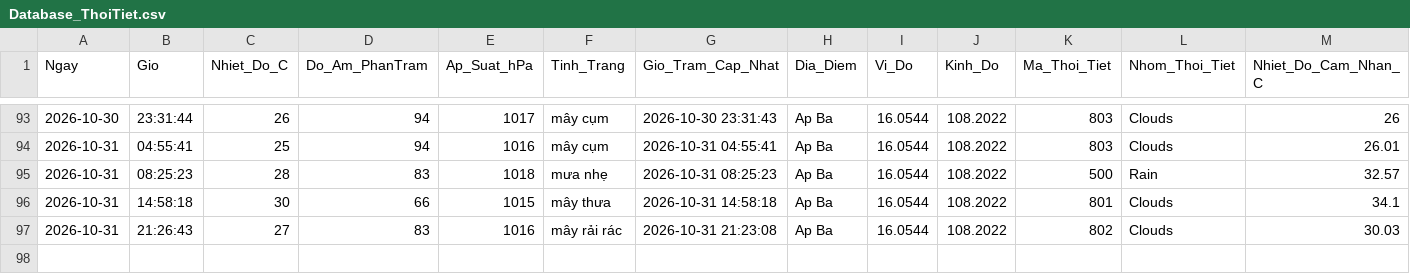
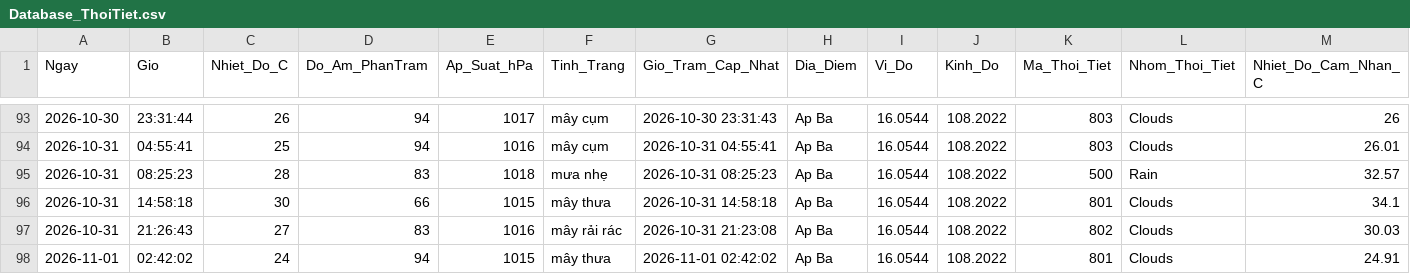
Before and after one commit to Ba-Phu06/ThoiTiet, a CSV file: Database_ThoiTiet.csv, drawn as a sheet; only a part is shown, gaps mark what is left out; rows hold the shown columns only; the diff names each change by its address in the sheet, - before the commit and + after, or states it on an @@ line.

```diff
--- a/Database_ThoiTiet.csv
+++ b/Database_ThoiTiet.csv
+row 98: 2026-11-01 | 02:42:02 | 24 | 94 | 1015 | mây thưa | 2026-11-01 02:42:02 | Ap Ba | 16.0544 | 108.2022 | 801 | Clouds | 24.91
```
